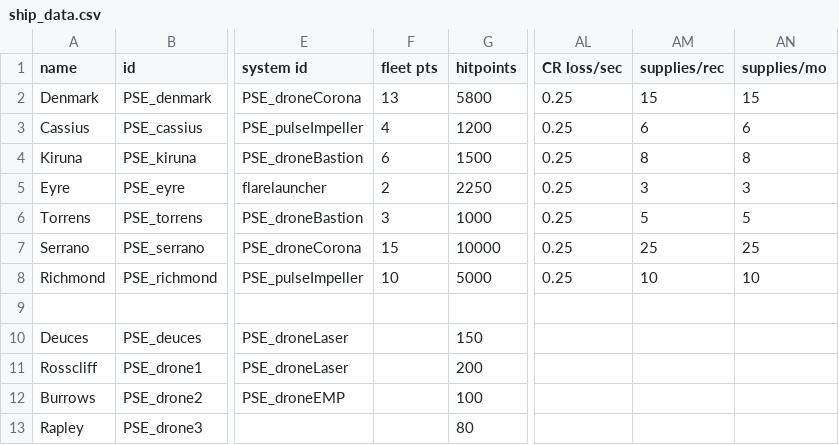
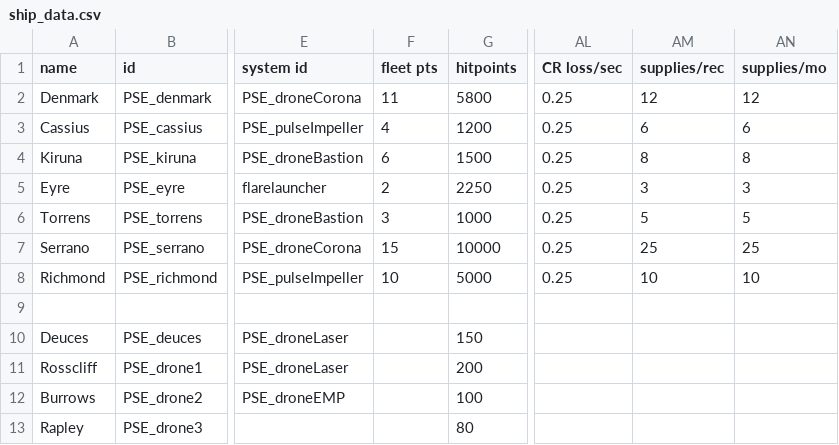
Before and after one commit to automatopaste/pearson_exotronics, a CSV file: data/hulls/ship_data.csv, drawn as a sheet; only a part is shown, gaps mark what is left out; the diff names each change by its address in the sheet, - before the commit and + after, or states it on an @@ line.

```diff
--- a/data/hulls/ship_data.csv
+++ b/data/hulls/ship_data.csv
-F2 (fleet pts): 13
+F2 (fleet pts): 11
-AM2 (supplies/rec): 15
+AM2 (supplies/rec): 12
-AN2 (supplies/mo): 15
+AN2 (supplies/mo): 12
```
Also changed, not shown: 15 other files.
